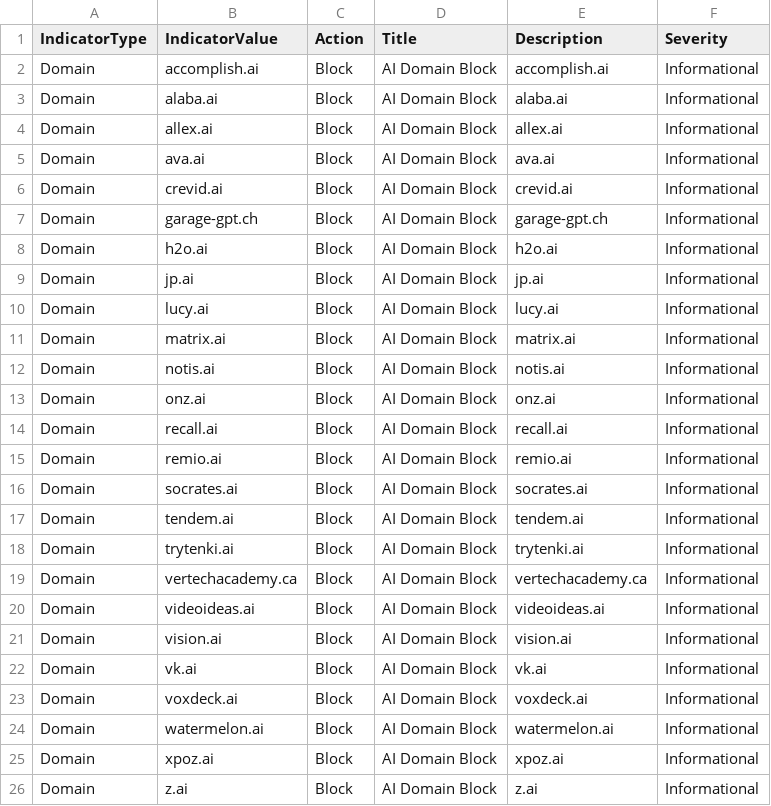
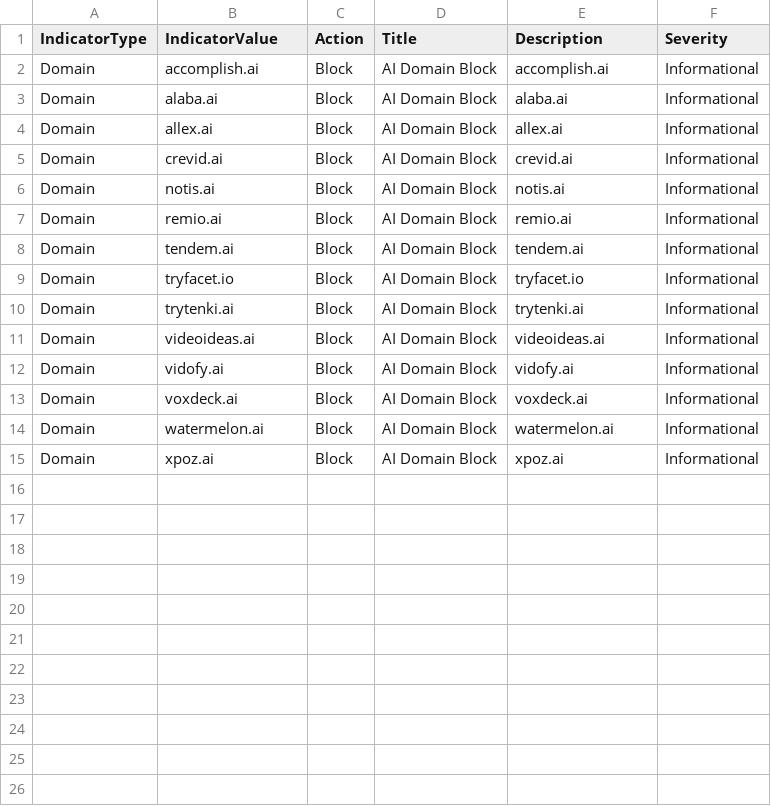
Before and after one commit to koensmink/AI-services-blockfeed-harvester, a CSV file: output/defender_indicators.csv, drawn as a sheet.

```diff
--- a/output/defender_indicators.csv
+++ b/output/defender_indicators.csv
@@ -4,20 +4,10 @@ Domain,alaba.ai,Block,AI Domain Block,alaba.ai,Informational
 Domain,allex.ai,Block,AI Domain Block,allex.ai,Informational
-Domain,ava.ai,Block,AI Domain Block,ava.ai,Informational
 Domain,crevid.ai,Block,AI Domain Block,crevid.ai,Informational
-Domain,garage-gpt.ch,Block,AI Domain Block,garage-gpt.ch,Informational
-Domain,h2o.ai,Block,AI Domain Block,h2o.ai,Informational
-Domain,jp.ai,Block,AI Domain Block,jp.ai,Informational
-Domain,lucy.ai,Block,AI Domain Block,lucy.ai,Informational
-Domain,matrix.ai,Block,AI Domain Block,matrix.ai,Informational
 Domain,notis.ai,Block,AI Domain Block,notis.ai,Informational
-Domain,onz.ai,Block,AI Domain Block,onz.ai,Informational
-Domain,recall.ai,Block,AI Domain Block,recall.ai,Informational
 Domain,remio.ai,Block,AI Domain Block,remio.ai,Informational
-Domain,socrates.ai,Block,AI Domain Block,socrates.ai,Informational
 Domain,tendem.ai,Block,AI Domain Block,tendem.ai,Informational
+Domain,tryfacet.io,Block,AI Domain Block,tryfacet.io,Informational
 Domain,trytenki.ai,Block,AI Domain Block,trytenki.ai,Informational
-Domain,vertechacademy.ca,Block,AI Domain Block,vertechacademy.ca,Informational
 Domain,videoideas.ai,Block,AI Domain Block,videoideas.ai,Informational
-Domain,vision.ai,Block,AI Domain Block,vision.ai,Informational
-Domain,vk.ai,Block,AI Domain Block,vk.ai,Informational
+Domain,vidofy.ai,Block,AI Domain Block,vidofy.ai,Informational
 Domain,voxdeck.ai,Block,AI Domain Block,voxdeck.ai,Informational
@@ -25,2 +15 @@ Domain,watermelon.ai,Block,AI Domain Block,watermelon.ai,Informational
 Domain,xpoz.ai,Block,AI Domain Block,xpoz.ai,Informational
-Domain,z.ai,Block,AI Domain Block,z.ai,Informational
```
Also changed, not shown: 5 other files.
